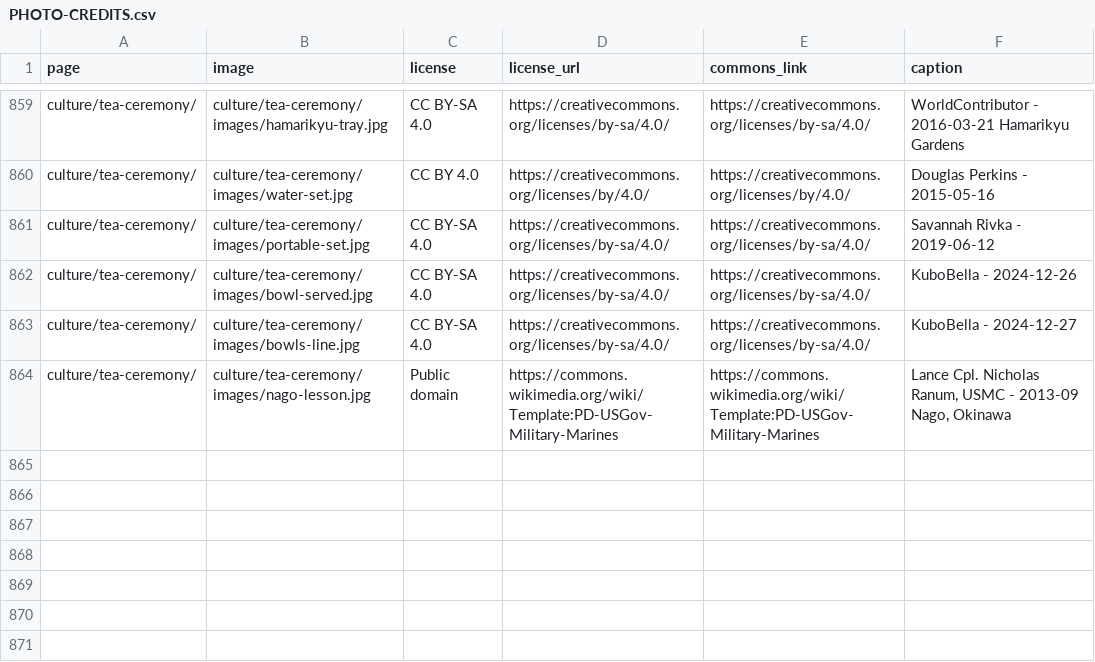
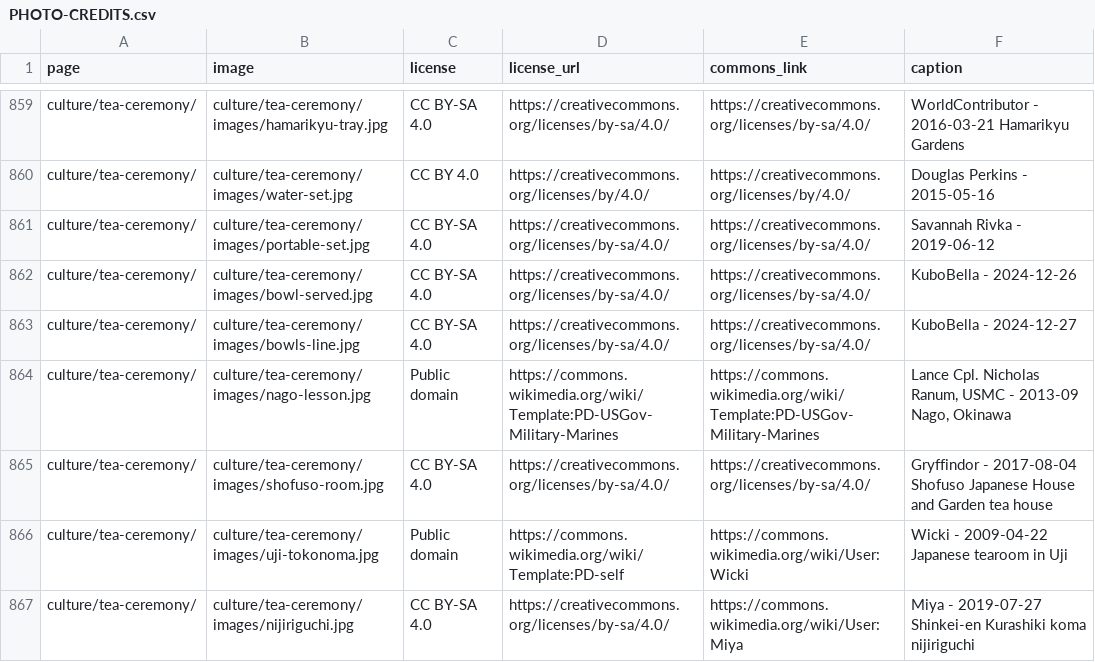
Before and after one commit to Tida106/sacred-japan, a CSV file: PHOTO-CREDITS.csv, drawn as a sheet; only a part is shown, gaps mark what is left out; the diff names each change by its address in the sheet, - before the commit and + after, or states it on an @@ line.

```diff
--- a/PHOTO-CREDITS.csv
+++ b/PHOTO-CREDITS.csv
+row 865: culture/tea-ceremony/ | culture/tea-ceremony/images/shofuso-room.jpg | CC BY-SA 4.0 | https://creativecommons.org/licenses/by-sa/4.0/ | https://creativecommons.org/licenses/by-sa/4.0/ | Gryffindor - 2017-08-04 Shofuso Japanese House and Garden tea house
+row 866: culture/tea-ceremony/ | culture/tea-ceremony/images/uji-tokonoma.jpg | Public domain | https://commons.wikimedia.org/wiki/Template:PD-self | https://commons.wikimedia.org/wiki/User:Wicki | Wicki - 2009-04-22 Japanese tearoom in Uji
+row 867: culture/tea-ceremony/ | culture/tea-ceremony/images/nijiriguchi.jpg | CC BY-SA 4.0 | https://creativecommons.org/licenses/by-sa/4.0/ | https://commons.wikimedia.org/wiki/User:Miya | Miya - 2019-07-27 Shinkei-en Kurashiki koma nijiriguchi
```
Also changed, not shown: 9 other files.
